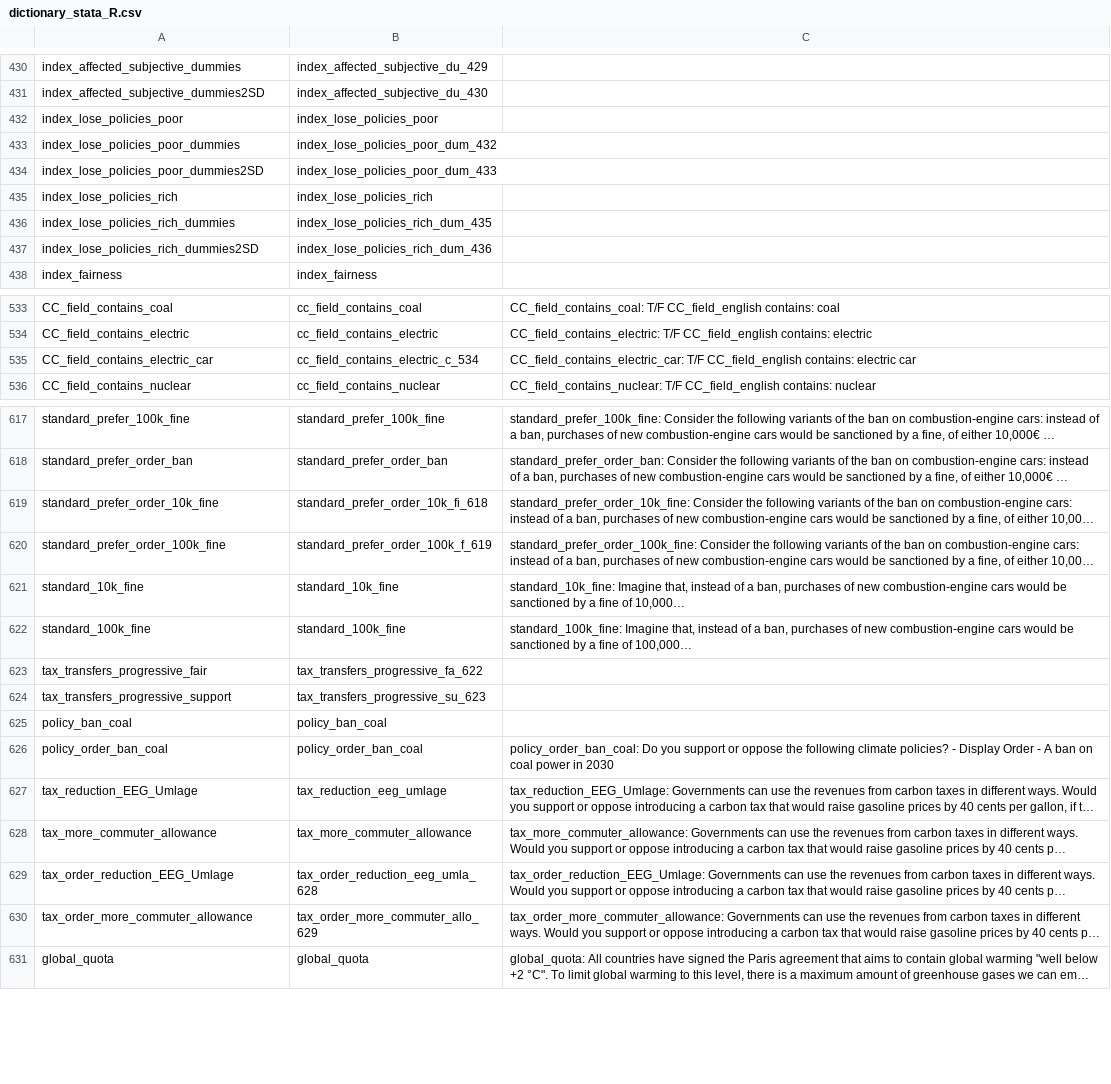
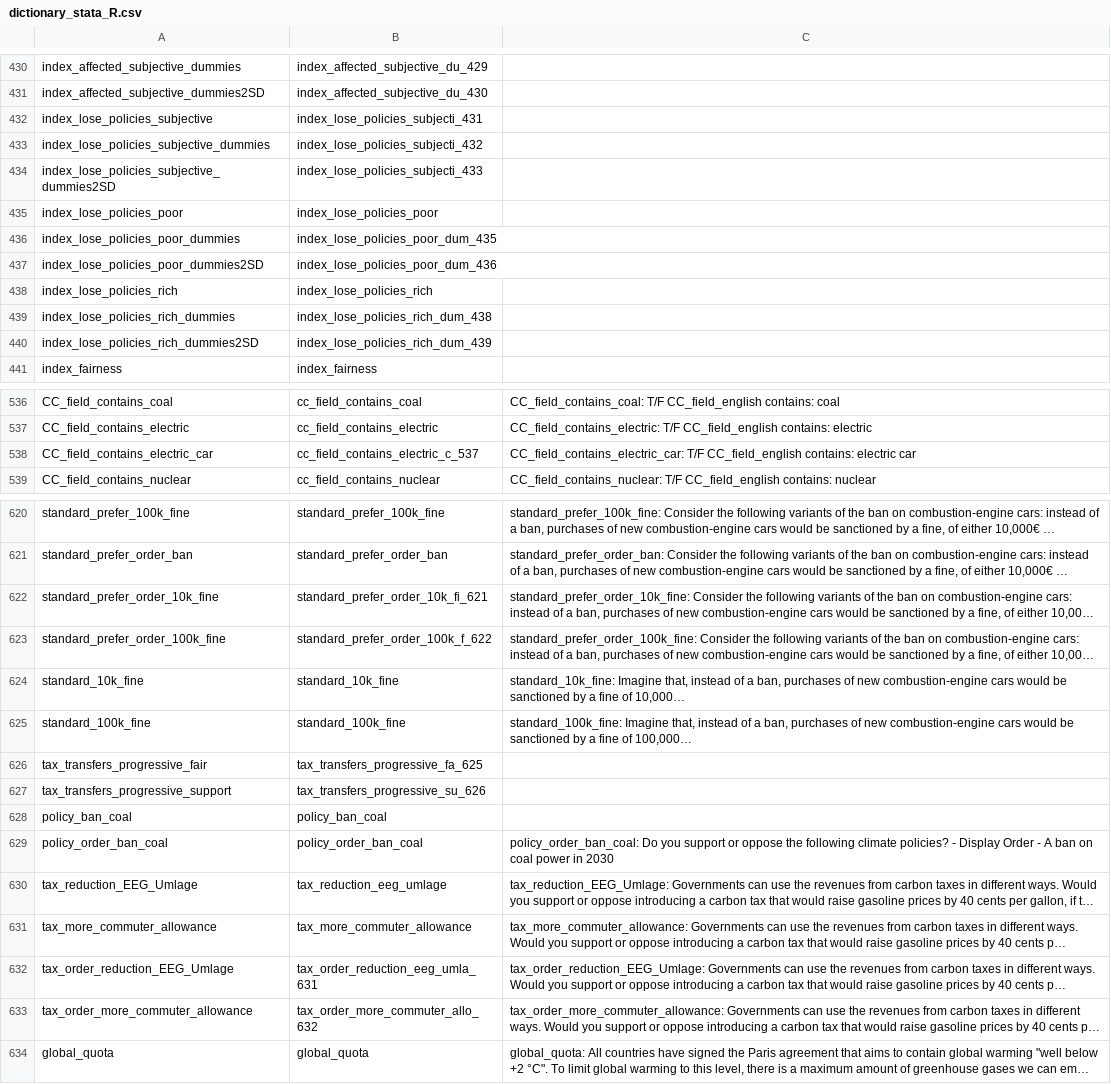
Before and after one commit to mariuslehenaff/oecd_climate, a CSV file: data/dictionary_stata_R.csv, drawn as a sheet; only a part is shown, gaps mark what is left out; long unchanged cells end in …; addresses are those after the commit; the diff covers the shown part only; the diff names each change by its address in the sheet, - before the commit and + after, or states it on an @@ line.

```diff
--- a/data/dictionary_stata_R.csv
+++ b/data/dictionary_stata_R.csv
+row 432: index_lose_policies_subjective | index_lose_policies_subjecti_431
+row 433: index_lose_policies_subjective_dummies | index_lose_policies_subjecti_432
+row 434: index_lose_policies_subjective_dummies2SD | index_lose_policies_subjecti_433
-B436: index_lose_policies_poor_dum_432
+B436: index_lose_policies_poor_dum_435
-B437: index_lose_policies_poor_dum_433
+B437: index_lose_policies_poor_dum_436
-B439: index_lose_policies_rich_dum_435
+B439: index_lose_policies_rich_dum_438
-B440: index_lose_policies_rich_dum_436
+B440: index_lose_policies_rich_dum_439
-B538: cc_field_contains_electric_c_534
+B538: cc_field_contains_electric_c_537
-B622: standard_prefer_order_10k_fi_618
+B622: standard_prefer_order_10k_fi_621
-B623: standard_prefer_order_100k_f_619
+B623: standard_prefer_order_100k_f_622
-B626: tax_transfers_progressive_fa_622
+B626: tax_transfers_progressive_fa_625
-B627: tax_transfers_progressive_su_623
+B627: tax_transfers_progressive_su_626
-B632: tax_order_reduction_eeg_umla_628
+B632: tax_order_reduction_eeg_umla_631
-B633: tax_order_more_commuter_allo_629
+B633: tax_order_more_commuter_allo_632
```
Also changed, not shown: 23 edited cells elsewhere in this file, 1 other file.
